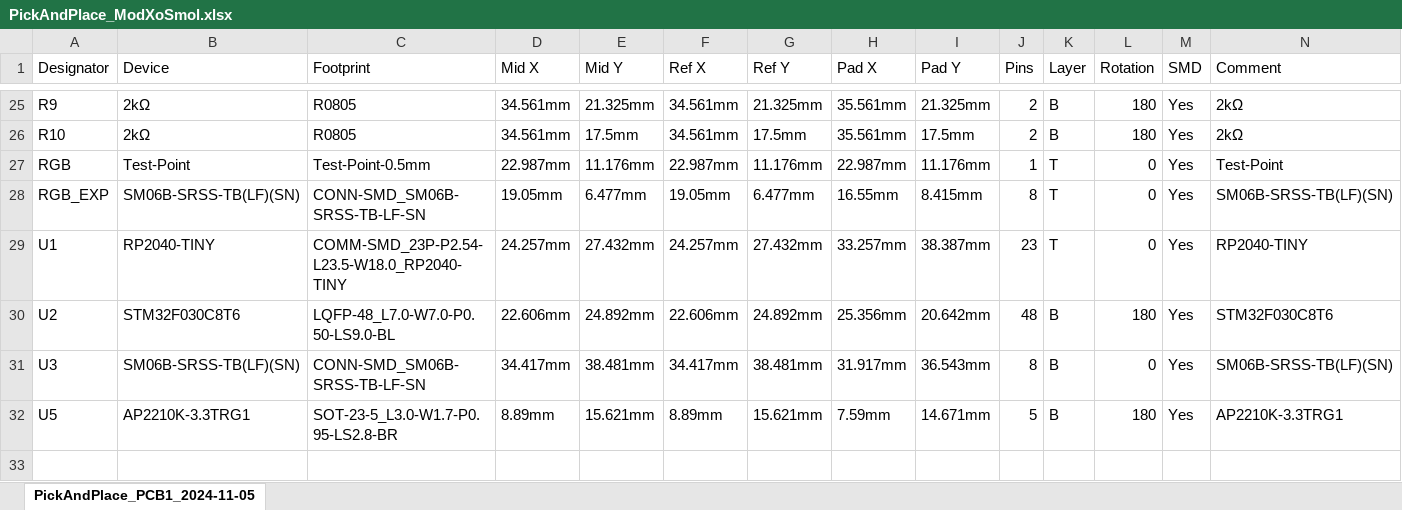
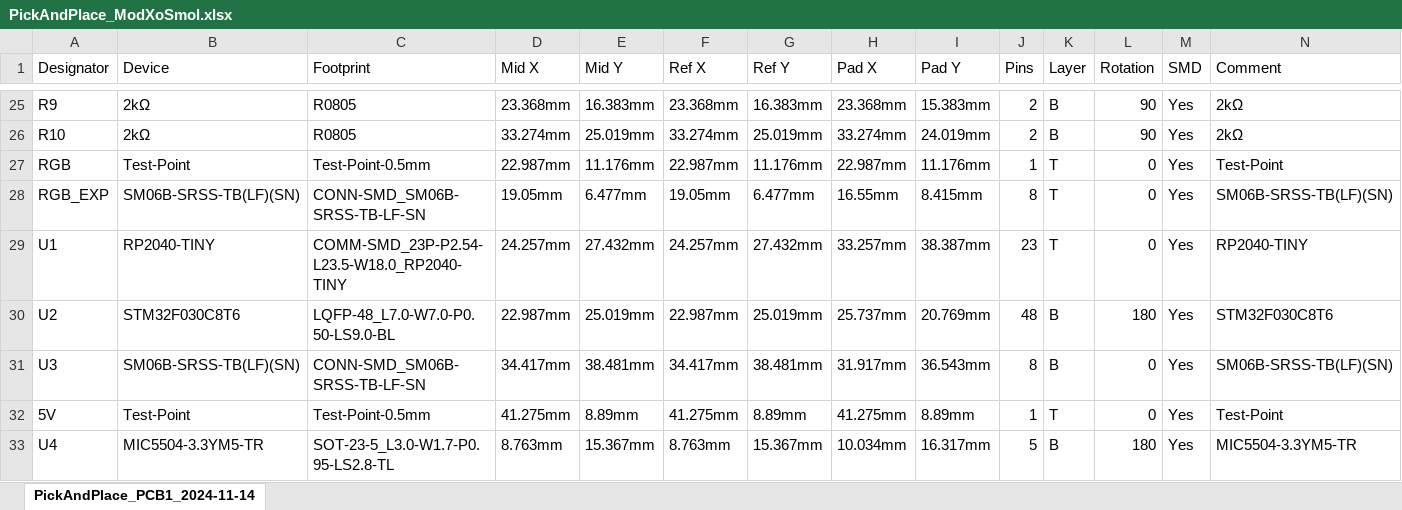
Before and after one commit to Darkone83/ModXo-RP2040-Tiny, an Excel workbook: Smol/PickAndPlace_ModXoSmol.xlsx, sheet PickAndPlace_PCB1_2024-11-14, drawn as a sheet; only a part is shown, gaps mark what is left out; values as stored, in another font and other column widths than the file's, no borders; addresses are those after the commit; the diff covers the shown part only; the diff names each change by its address in the sheet, - before the commit and + after, or states it on an @@ line.

```diff
--- a/Smol/PickAndPlace_ModXoSmol.xlsx (sheet PickAndPlace_PCB1_2024-11-14)
+++ b/Smol/PickAndPlace_ModXoSmol.xlsx (sheet PickAndPlace_PCB1_2024-11-14)
-sheet tab: PickAndPlace_PCB1_2024-11-05
+sheet tab: PickAndPlace_PCB1_2024-11-14
-D25 (Mid X): 34.561mm
+D25 (Mid X): 23.368mm
-E25 (Mid Y): 21.325mm
+E25 (Mid Y): 16.383mm
-F25 (Ref X): 34.561mm
+F25 (Ref X): 23.368mm
-G25 (Ref Y): 21.325mm
+G25 (Ref Y): 16.383mm
-H25 (Pad X): 35.561mm
+H25 (Pad X): 23.368mm
-I25 (Pad Y): 21.325mm
+I25 (Pad Y): 15.383mm
-L25:L26 (Rotation): 180
+L25:L26 (Rotation): 90
-D26 (Mid X): 34.561mm
+D26 (Mid X): 33.274mm
-E26 (Mid Y): 17.5mm
+E26 (Mid Y): 25.019mm
-F26 (Ref X): 34.561mm
+F26 (Ref X): 33.274mm
-G26 (Ref Y): 17.5mm
+G26 (Ref Y): 25.019mm
-H26 (Pad X): 35.561mm
+H26 (Pad X): 33.274mm
-I26 (Pad Y): 17.5mm
+I26 (Pad Y): 24.019mm
-D30 (Mid X): 22.606mm
+D30 (Mid X): 22.987mm
-E30 (Mid Y): 24.892mm
+E30 (Mid Y): 25.019mm
-F30 (Ref X): 22.606mm
+F30 (Ref X): 22.987mm
-G30 (Ref Y): 24.892mm
+G30 (Ref Y): 25.019mm
-H30 (Pad X): 25.356mm
+H30 (Pad X): 25.737mm
-I30 (Pad Y): 20.642mm
+I30 (Pad Y): 20.769mm
+row 32: 5V | Test-Point | Test-Point-0.5mm | 41.275mm | 8.89mm | 41.275mm | 8.89mm | 41.275mm | 8.89mm | 1 | T | 0 | Yes | Test-Point
-A33 (Designator): U5
+A33 (Designator): U4
-B33 (Device): AP2210K-3.3TRG1
+B33 (Device): MIC5504-3.3YM5-TR
-C33 (Footprint): SOT-23-5_L3.0-W1.7-P0.95-LS2.8-BR
+C33 (Footprint): SOT-23-5_L3.0-W1.7-P0.95-LS2.8-TL
-D33 (Mid X): 8.89mm
+D33 (Mid X): 8.763mm
-E33 (Mid Y): 15.621mm
+E33 (Mid Y): 15.367mm
-F33 (Ref X): 8.89mm
+F33 (Ref X): 8.763mm
-G33 (Ref Y): 15.621mm
+G33 (Ref Y): 15.367mm
-H33 (Pad X): 7.59mm
+H33 (Pad X): 10.034mm
-I33 (Pad Y): 14.671mm
+I33 (Pad Y): 16.317mm
-N33 (Comment): AP2210K-3.3TRG1
+N33 (Comment): MIC5504-3.3YM5-TR
```
Also changed, not shown: 68 edited cells elsewhere in this sheet, 6 other files.
